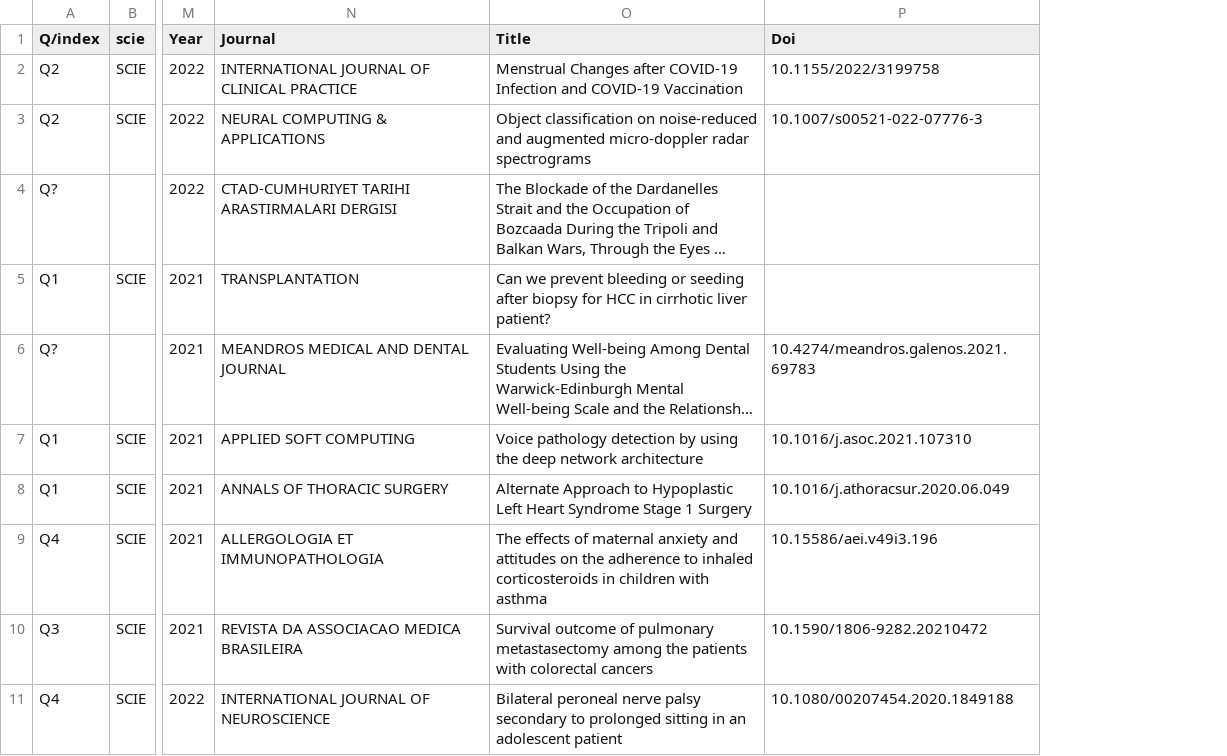
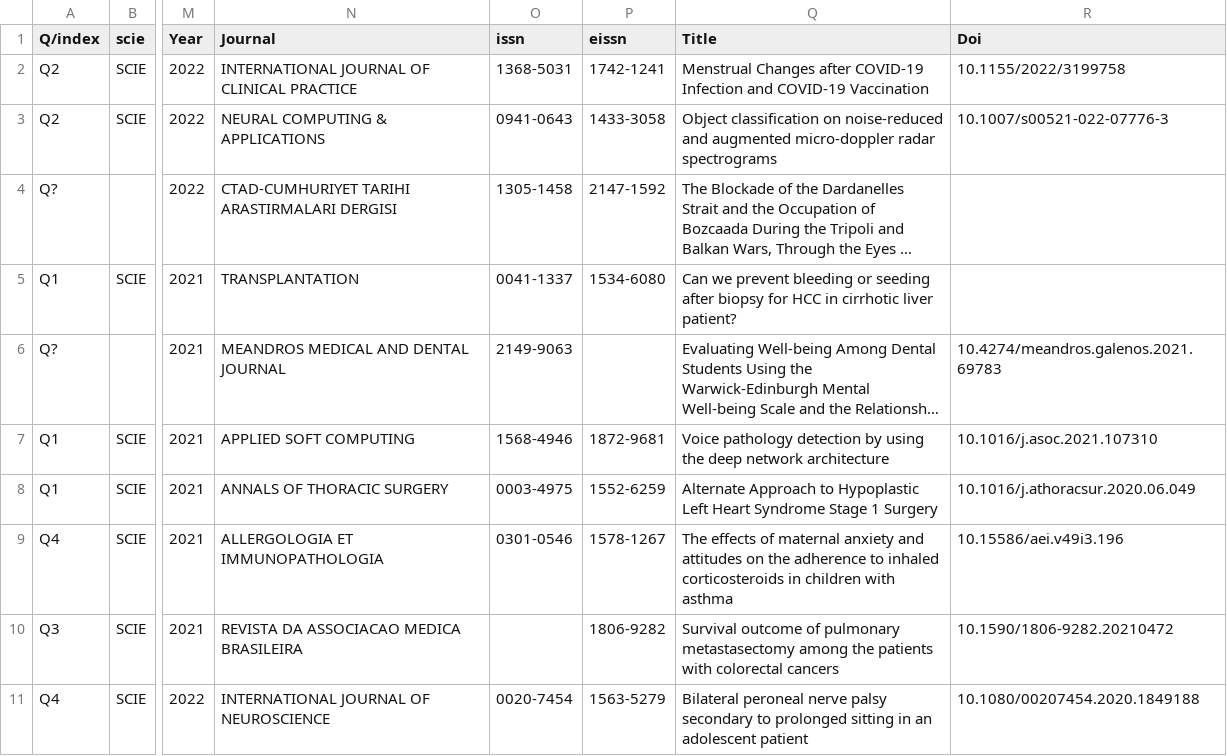
Before and after one commit to zakcali/q2authors, a CSV file: inputs and outputs/type-2 input from wos2q.csv, drawn as a sheet; only a part is shown, gaps mark what is left out; long unchanged cells end in …; the diff names each change by its address in the sheet, - before the commit and + after, or states it on an @@ line.

```diff
--- a/inputs and outputs/type-2 input from wos2q.csv
+++ b/inputs and outputs/type-2 input from wos2q.csv
+column O (issn), rows 2-11: 1368-5031 | 0941-0643 | 1305-1458 | 0041-1337 | 2149-9063 | 1568-4946 | 0003-4975 | 0301-0546 |  | 0020-7454
+column P (eissn), rows 2-11: 1742-1241 | 1433-3058 | 2147-1592 | 1534-6080 |  | 1872-9681 | 1552-6259 | 1578-1267 | 1806-9282 | 1563-5279
```
Also changed, not shown: inputs and outputs/output.csv.
